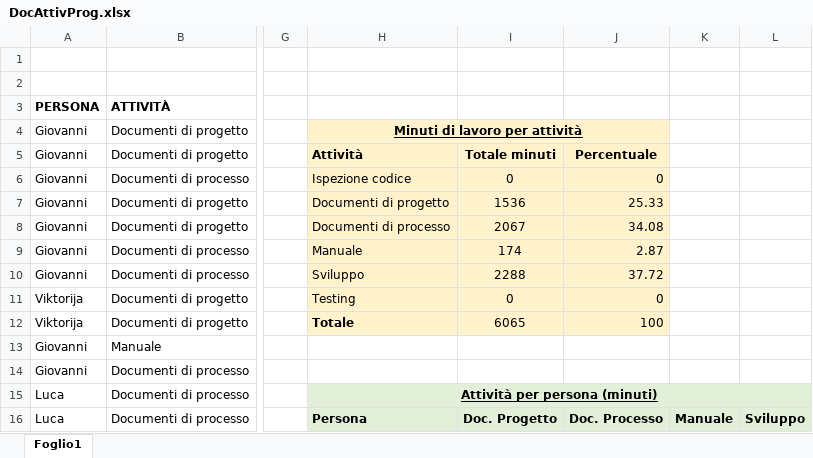
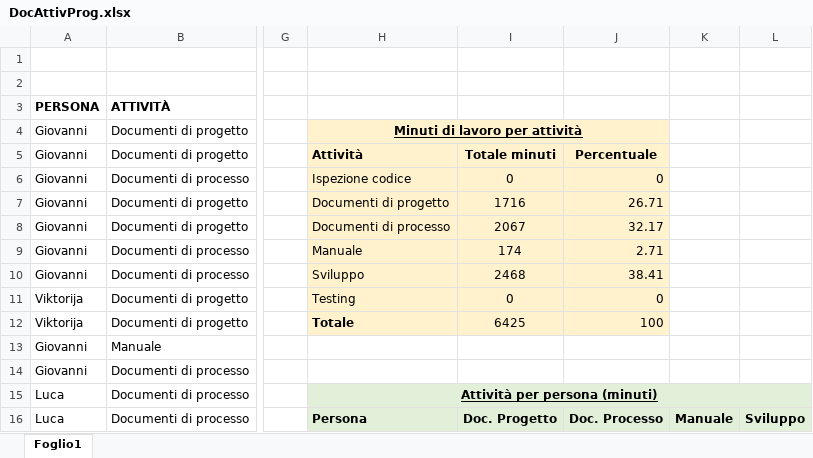
Before and after one commit to Gruppo-Ingegneria-Del-Software-2/Progetto, an Excel workbook: Documentazione/Attività sul progetto/DocAttivProg.xlsx, sheet Foglio1, drawn as a sheet; only a part is shown, gaps mark what is left out; values as stored, in another font and other column widths than the file's, no borders; the diff covers the shown part only; the diff names each change by its address in the sheet, - before the commit and + after, or states it on an @@ line.

Commit message:
Update Attivita' del 08/05

```diff
--- a/Documentazione/Attività sul progetto/DocAttivProg.xlsx (sheet Foglio1)
+++ b/Documentazione/Attività sul progetto/DocAttivProg.xlsx (sheet Foglio1)
-I7: 1536
+I7: 1716
-J7: 25.33
+J7: 26.71
-J8: 34.08
+J8: 32.17
-J9: 2.87
+J9: 2.71
-I10: 2288
+I10: 2468
-J10: 37.72
+J10: 38.41
-I12: 6065
+I12: 6425
```
Also changed, not shown: 7 added rows and 11 edited cells elsewhere in this sheet.
